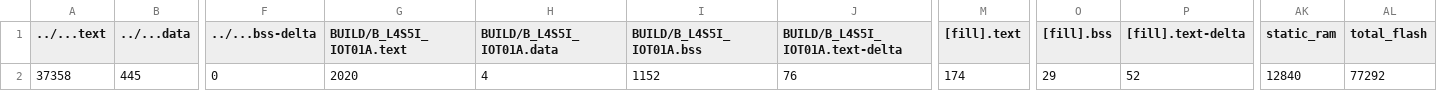
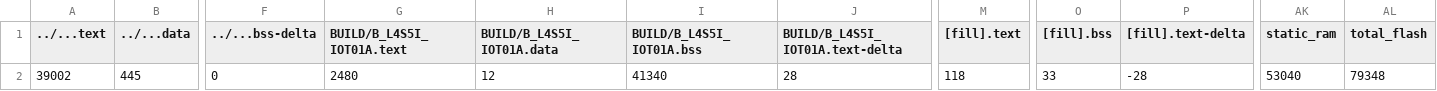
Before and after one commit to hk101b13/exam1, a CSV file: question1/BUILD/B_L4S5I_IOT01A/GCC_ARM/question1_map.csv, drawn as a sheet; only a part is shown, gaps mark what is left out; the diff names each change by its address in the sheet, - before the commit and + after, or states it on an @@ line.

```diff
--- a/question1/BUILD/B_L4S5I_IOT01A/GCC_ARM/question1_map.csv
+++ b/question1/BUILD/B_L4S5I_IOT01A/GCC_ARM/question1_map.csv
-A2 (../...text): 37358
+A2 (../...text): 39002
-G2 (BUILD/B_L4S5I_IOT01A.text): 2020
+G2 (BUILD/B_L4S5I_IOT01A.text): 2480
-H2 (BUILD/B_L4S5I_IOT01A.data): 4
+H2 (BUILD/B_L4S5I_IOT01A.data): 12
-I2 (BUILD/B_L4S5I_IOT01A.bss): 1152
+I2 (BUILD/B_L4S5I_IOT01A.bss): 41340
-J2 (BUILD/B_L4S5I_IOT01A.text-delta): 76
+J2 (BUILD/B_L4S5I_IOT01A.text-delta): 28
-M2 ([fill].text): 174
+M2 ([fill].text): 118
-O2 ([fill].bss): 29
+O2 ([fill].bss): 33
-P2 ([fill].text-delta): 52
+P2 ([fill].text-delta): -28
-AK2 (static_ram): 12840
+AK2 (static_ram): 53040
-AL2 (total_flash): 77292
+AL2 (total_flash): 79348
```
Also changed, not shown: 9 other files.
